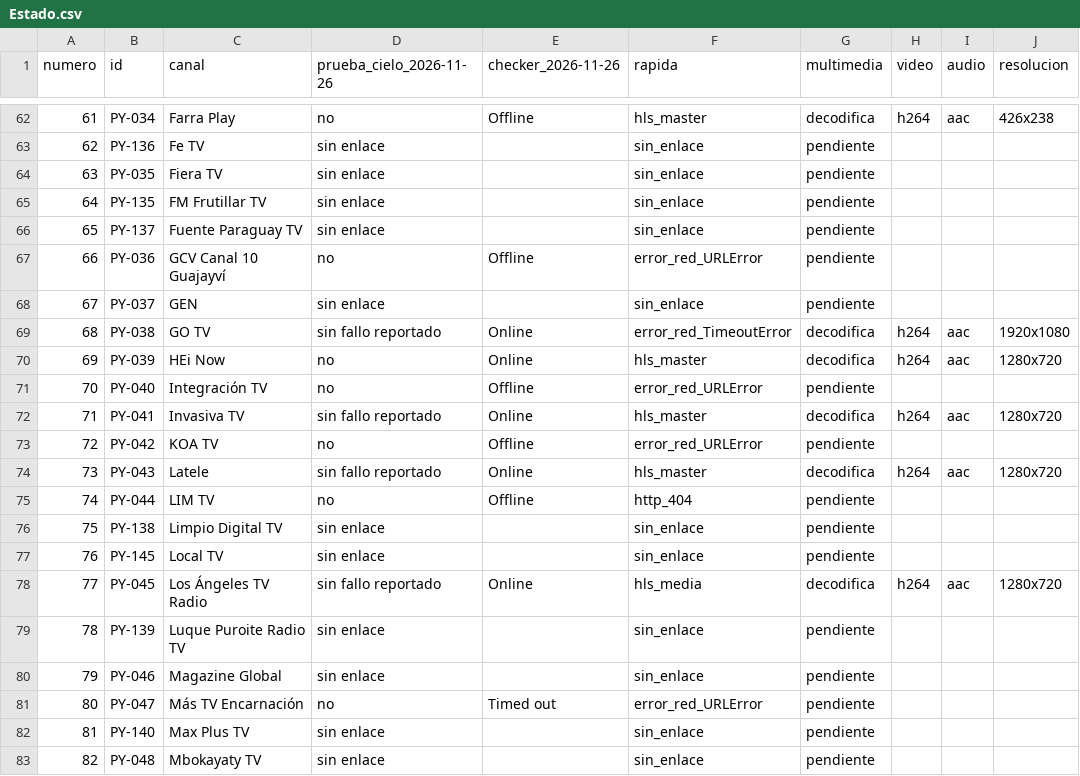
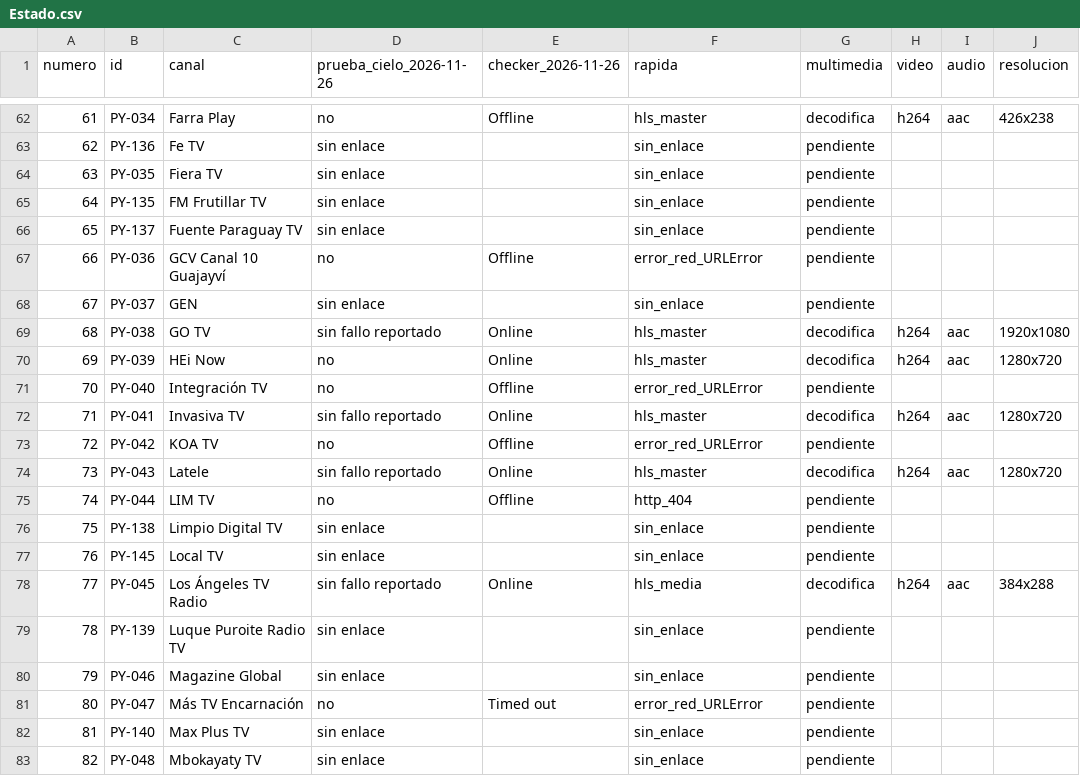
Before and after one commit to arevalosfermin560-pixel/Mi-IPTV, a CSV file: Estado.csv, drawn as a sheet; only a part is shown, gaps mark what is left out.

```diff
--- a/Estado.csv
+++ b/Estado.csv
@@ -68,3 +68,3 @@
 67,PY-037,GEN,sin enlace,,sin_enlace,pendiente,,,
-68,PY-038,GO TV,sin fallo reportado,Online,error_red_TimeoutError,decodifica,h264,aac,1920x1080
+68,PY-038,GO TV,sin fallo reportado,Online,hls_master,decodifica,h264,aac,1920x1080
 69,PY-039,HEi Now,no,Online,hls_master,decodifica,h264,aac,1280x720
@@ -77,3 +77,3 @@
 76,PY-145,Local TV,sin enlace,,sin_enlace,pendiente,,,
-77,PY-045,Los Ángeles TV Radio,sin fallo reportado,Online,hls_media,decodifica,h264,aac,1280x720
+77,PY-045,Los Ángeles TV Radio,sin fallo reportado,Online,hls_media,decodifica,h264,aac,384x288
 78,PY-139,Luque Puroite Radio TV,sin enlace,,sin_enlace,pendiente,,,
```
Also changed, not shown: Historial.csv, 1 other file.
